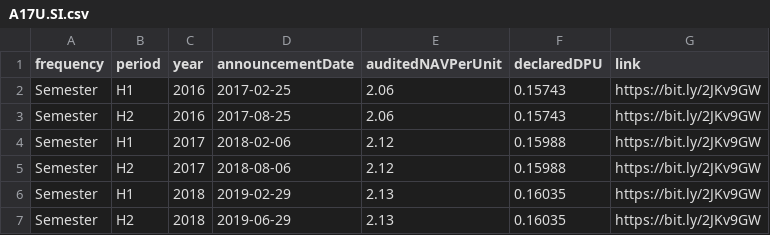
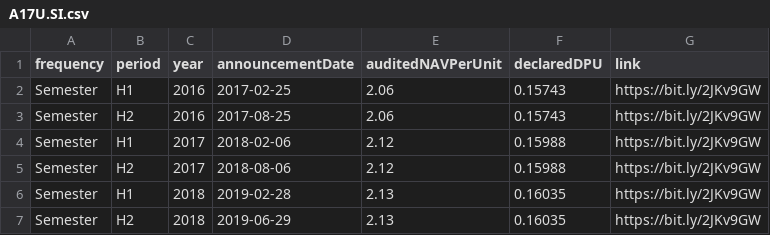
Before and after one commit to danivan/reitscreener-exercises, a CSV file: seed-02/quarter-reports/A17U.SI.csv, drawn as a sheet.

Commit message:
fix(seed-02): fix a date on one of csv files
the date was '2019-02-29' which was invalid because 2019 is not a leap year

```diff
--- a/seed-02/quarter-reports/A17U.SI.csv
+++ b/seed-02/quarter-reports/A17U.SI.csv
@@ -5,3 +5,3 @@ Semester,H1,2017,2018-02-06,2.12,0.15988,https://bit.ly/2JKv9GW
 Semester,H2,2017,2018-08-06,2.12,0.15988,https://bit.ly/2JKv9GW
-Semester,H1,2018,2019-02-29,2.13,0.16035,https://bit.ly/2JKv9GW
+Semester,H1,2018,2019-02-28,2.13,0.16035,https://bit.ly/2JKv9GW
 Semester,H2,2018,2019-06-29,2.13,0.16035,https://bit.ly/2JKv9GW
```
